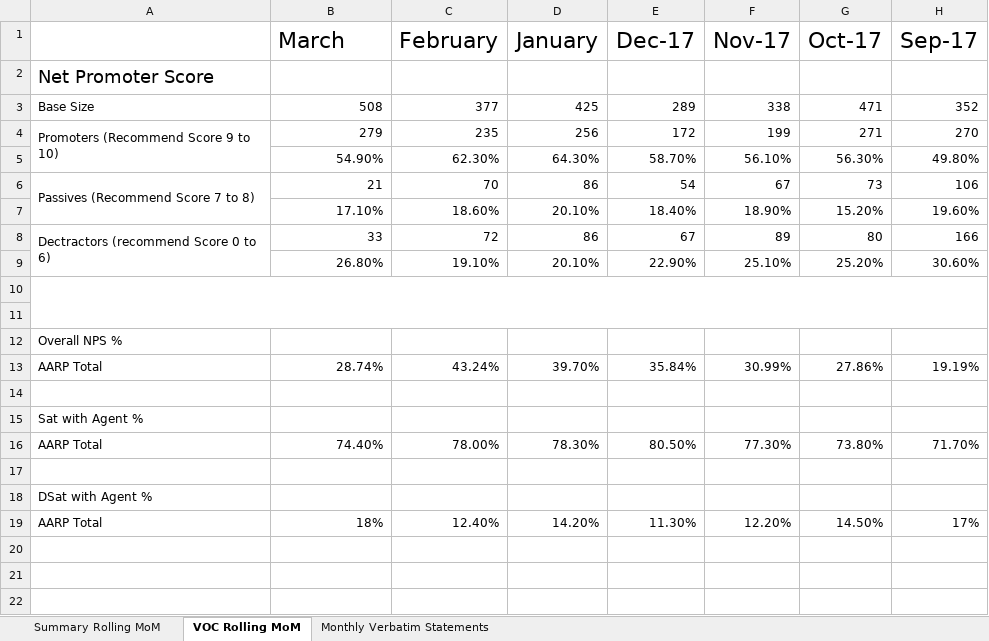
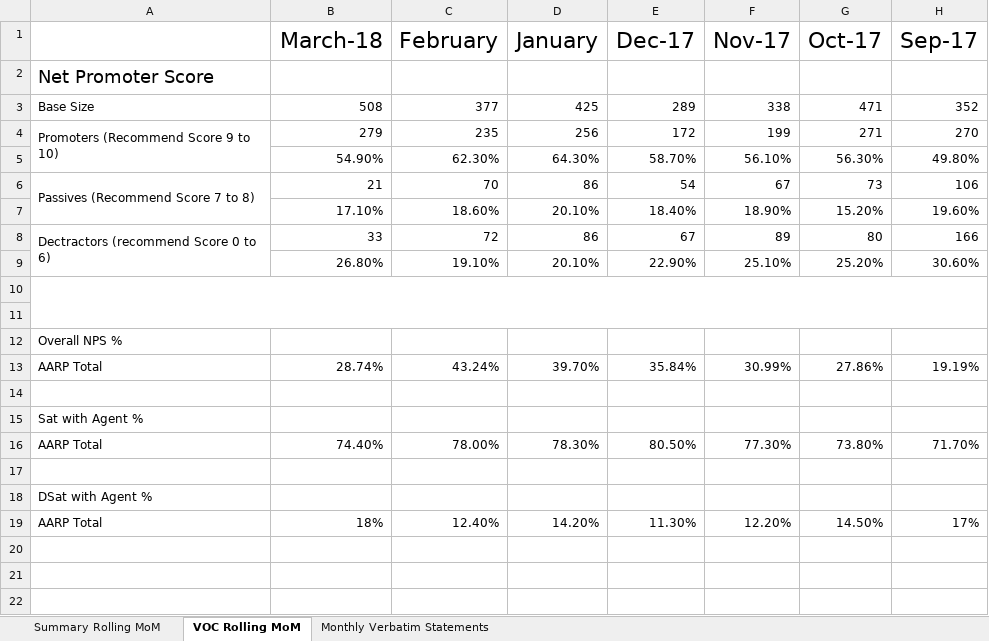
Before and after one commit to MSlanaker/excel-logger, an Excel workbook: Call Spreadsheets/expedia_report_monthly_march_2018.xlsx, sheet VOC Rolling MoM, drawn as a sheet; only a part is shown; values as stored, in another font and other column widths than the file's, no borders; charts and pictures not drawn; the diff names each change by its address in the sheet, - before the commit and + after, or states it on an @@ line.

```diff
--- a/Call Spreadsheets/expedia_report_monthly_march_2018.xlsx (sheet VOC Rolling MoM)
+++ b/Call Spreadsheets/expedia_report_monthly_march_2018.xlsx (sheet VOC Rolling MoM)
-B1: March
+B1: March-18
```
Also changed, not shown: charts or pictures, 6 other files.
